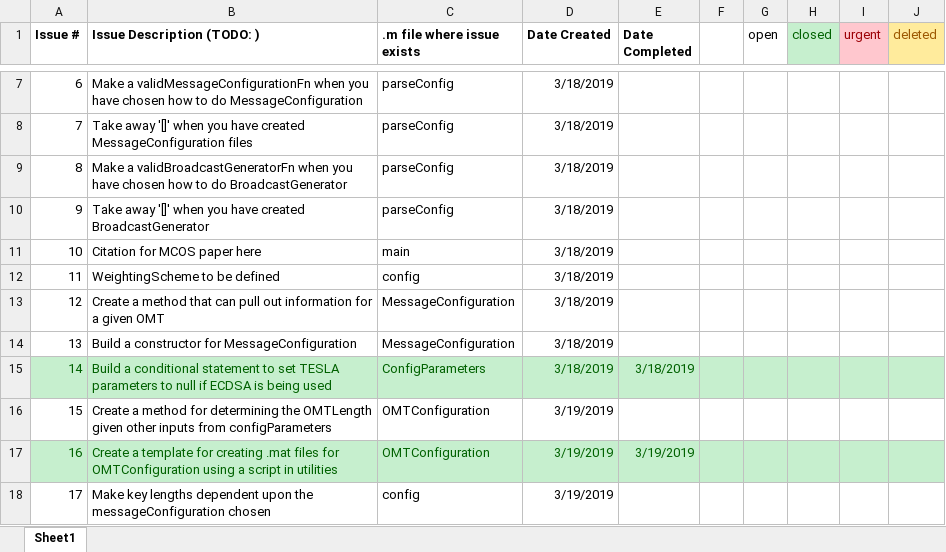
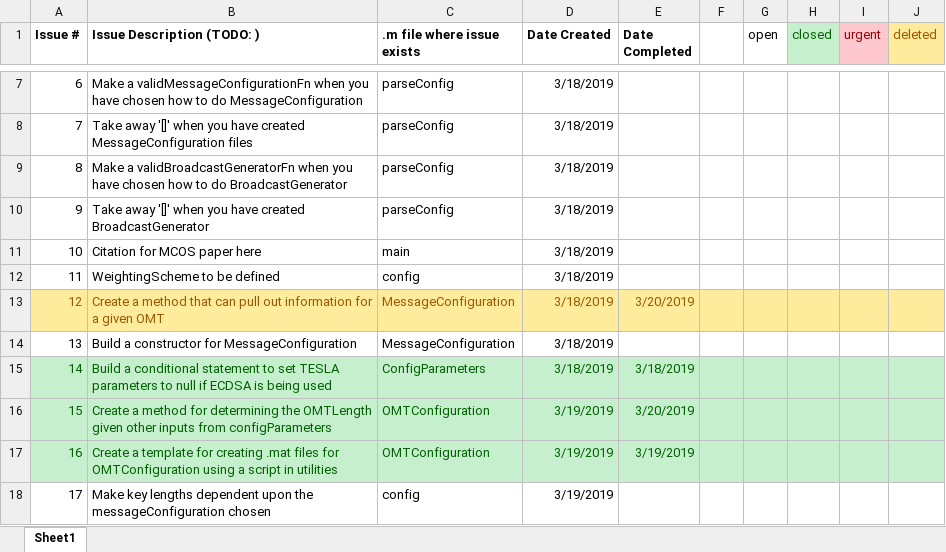
Before and after one commit to stanford-gps-lab/mcos, an Excel workbook: IssueTracking.xlsx, sheet Sheet1, drawn as a sheet; only a part is shown, gaps mark what is left out; values as stored, in another font and other column widths than the file's, no borders; the diff names each change by its address in the sheet, - before the commit and + after, or states it on an @@ line.

```diff
--- a/IssueTracking.xlsx (sheet Sheet1)
+++ b/IssueTracking.xlsx (sheet Sheet1)
-A13:J13 fill: none
+A13:J13 fill: #FFEB9C
-A13:D13 text colour: black
+A13:D13 text colour: #9C5700
-E13 (Date Completed): (empty)
+E13 (Date Completed): 3/20/2019
-A16:J16 fill: none
+A16:J16 fill: #C6EFCE
-A16:D16 text colour: black
+A16:D16 text colour: #006100
-E16 (Date Completed): (empty)
+E16 (Date Completed): 3/20/2019
```
Also changed, not shown: 3 other files.
